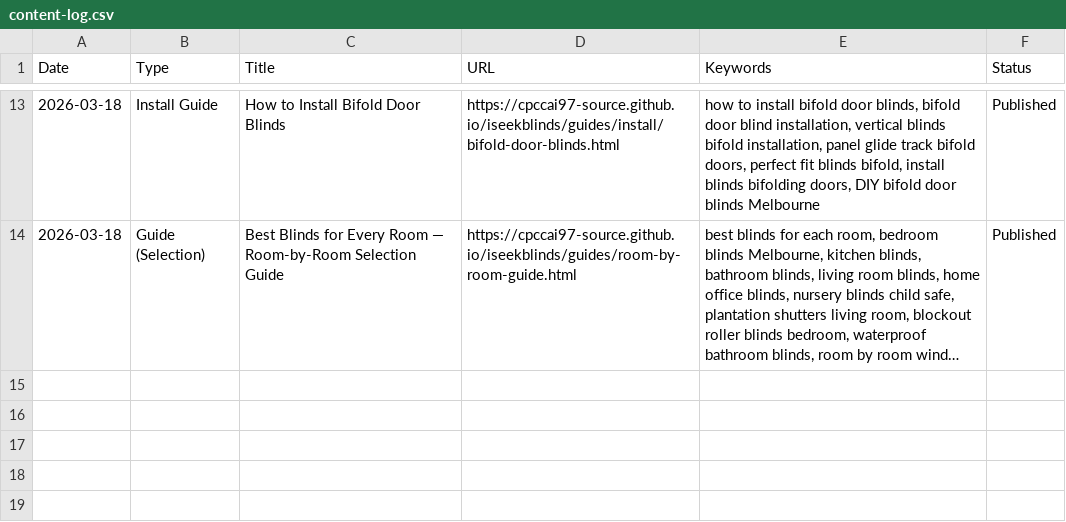
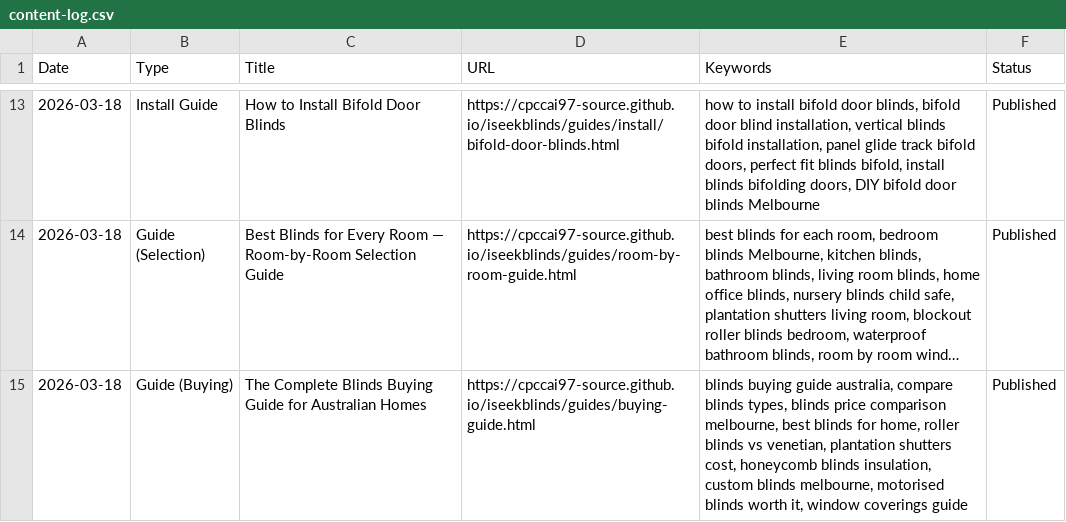
Before and after one commit to cpccai97-source/iseekblinds, a CSV file: content-log.csv, drawn as a sheet; only a part is shown, gaps mark what is left out; long unchanged cells end in …; the diff names each change by its address in the sheet, - before the commit and + after, or states it on an @@ line.

Commit message:
log: add buying guide to content-log

```diff
--- a/content-log.csv
+++ b/content-log.csv
+row 15: 2026-03-18 | Guide (Buying) | The Complete Blinds Buying Guide for Australian Homes | https://cpccai97-source.github.io/iseekblinds/guides/buying-guide.html | blinds buying guide australia, compare blinds types, blinds price comparison melbourne, best blinds for home, roller blinds vs venetian, plantation shutters cost, honeycomb blinds insulation, custom blinds melbourne, motorised blinds worth it, window coverings guide | Published
```
